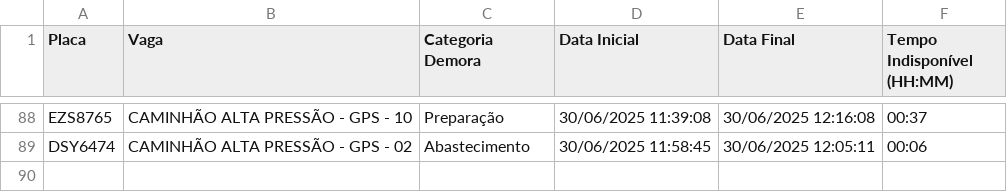
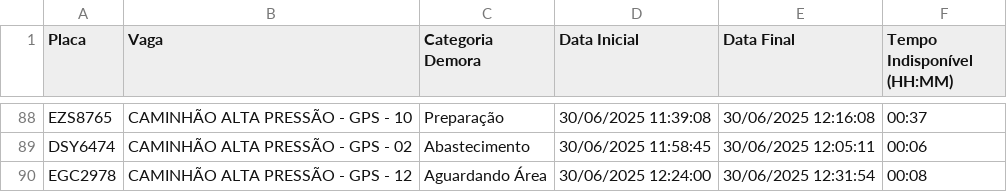
Before and after one commit to GrupoGps-Mecanizada/Apontamento-Dos-Tablets, a CSV file: data/apontamentos-atuais.csv, drawn as a sheet; only a part is shown, gaps mark what is left out.

Commit message:
🔄 Auto-refresh 45: 30/06/2025, 12:32:57

```diff
--- a/data/apontamentos-atuais.csv
+++ b/data/apontamentos-atuais.csv
@@ -89 +89,2 @@
 "DSY6474";"CAMINHÃO ALTA PRESSÃO - GPS - 02";"Abastecimento";"30/06/2025 11:58:45";"30/06/2025 12:05:11";"00:06"
+"EGC2978";"CAMINHÃO ALTA PRESSÃO - GPS - 12";"Aguardando Área";"30/06/2025 12:24:00";"30/06/2025 12:31:54";"00:08"
```
